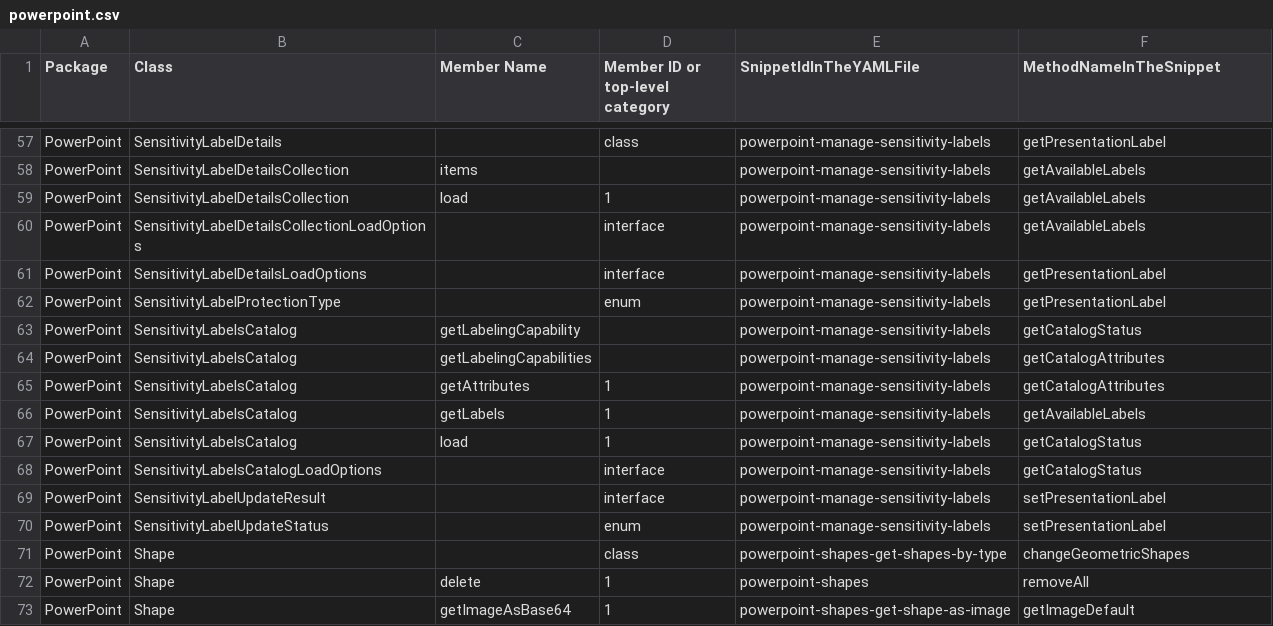
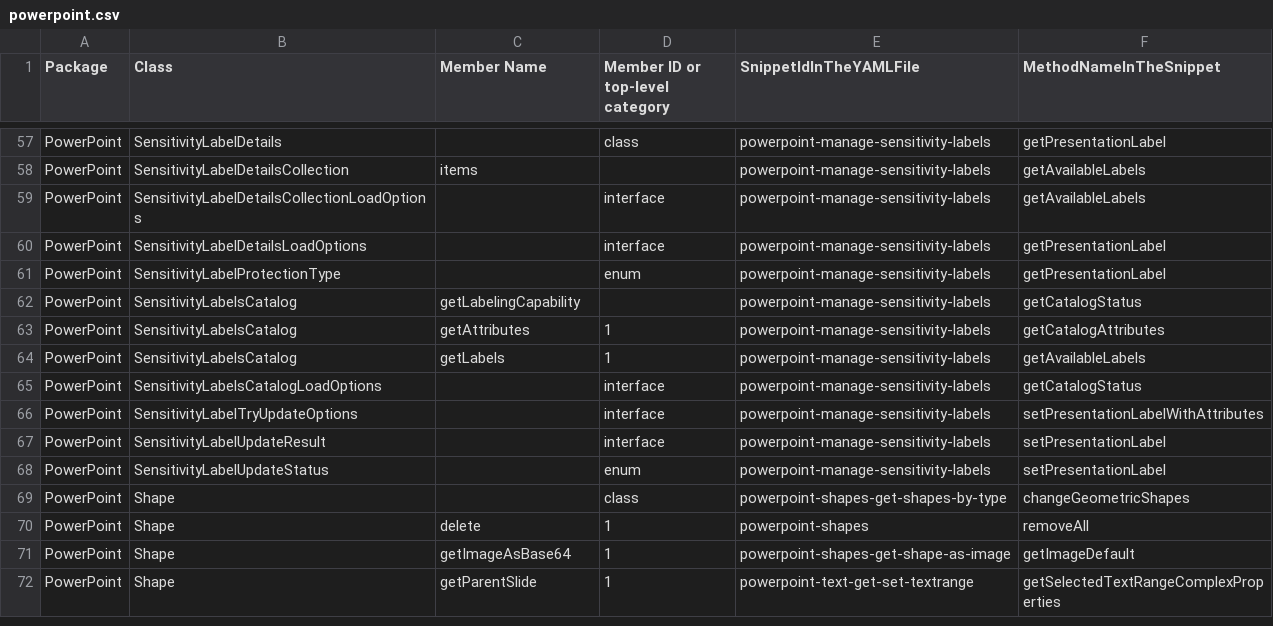
Before and after one commit to OfficeDev/office-js-snippets, a CSV file: snippet-extractor-metadata/powerpoint.csv, drawn as a sheet; only a part is shown, gaps mark what is left out; the shorter side is filled out with more unchanged rows.

Commit message:
Apply feedback from review, fix compilation error, and add ability to set ABAC attributes

```diff
--- a/snippet-extractor-metadata/powerpoint.csv
+++ b/snippet-extractor-metadata/powerpoint.csv
@@ -58,3 +58,2 @@ PowerPoint,SensitivityLabelDetails,,class,powerpoint-manage-sensitivity-labels,g
 PowerPoint,SensitivityLabelDetailsCollection,items,,powerpoint-manage-sensitivity-labels,getAvailableLabels
-PowerPoint,SensitivityLabelDetailsCollection,load,1,powerpoint-manage-sensitivity-labels,getAvailableLabels
 PowerPoint,SensitivityLabelDetailsCollectionLoadOptions,,interface,powerpoint-manage-sensitivity-labels,getAvailableLabels
@@ -63,7 +62,6 @@ PowerPoint,SensitivityLabelProtectionType,,enum,powerpoint-manage-sensitivity-la
 PowerPoint,SensitivityLabelsCatalog,getLabelingCapability,,powerpoint-manage-sensitivity-labels,getCatalogStatus
-PowerPoint,SensitivityLabelsCatalog,getLabelingCapabilities,,powerpoint-manage-sensitivity-labels,getCatalogAttributes
 PowerPoint,SensitivityLabelsCatalog,getAttributes,1,powerpoint-manage-sensitivity-labels,getCatalogAttributes
 PowerPoint,SensitivityLabelsCatalog,getLabels,1,powerpoint-manage-sensitivity-labels,getAvailableLabels
-PowerPoint,SensitivityLabelsCatalog,load,1,powerpoint-manage-sensitivity-labels,getCatalogStatus
 PowerPoint,SensitivityLabelsCatalogLoadOptions,,interface,powerpoint-manage-sensitivity-labels,getCatalogStatus
+PowerPoint,SensitivityLabelTryUpdateOptions,,interface,powerpoint-manage-sensitivity-labels,setPresentationLabelWithAttributes
 PowerPoint,SensitivityLabelUpdateResult,,interface,powerpoint-manage-sensitivity-labels,setPresentationLabel
```
Also changed, not shown: 4 other files.
